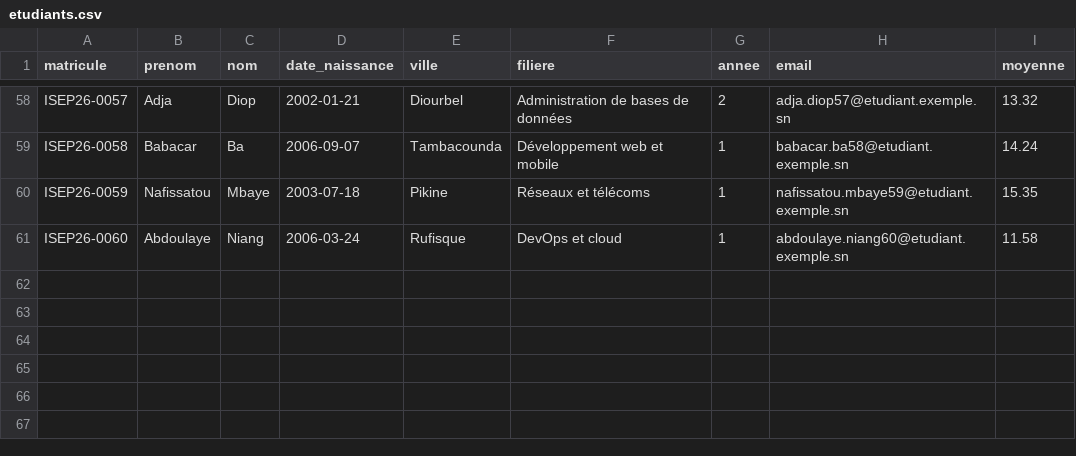
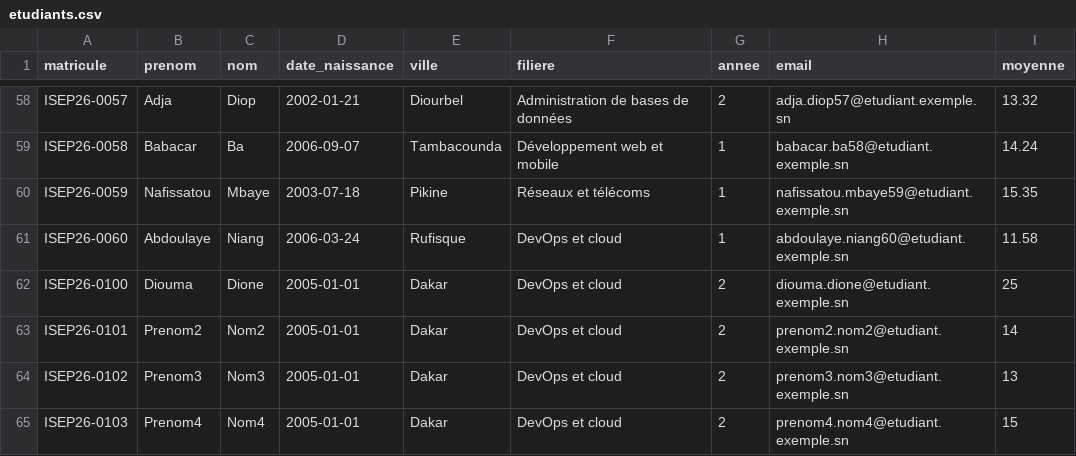
Before and after one commit to Dioumadev221/gestion-etudiants-cicd, a CSV file: donnees/etudiants.csv, drawn as a sheet; only a part is shown, gaps mark what is left out; the diff names each change by its address in the sheet, - before the commit and + after, or states it on an @@ line.

Commit message:
Ajoute mon inscription

```diff
--- a/donnees/etudiants.csv
+++ b/donnees/etudiants.csv
+row 62: ISEP26-0100 | Diouma | Dione | 2005-01-01 | Dakar | DevOps et cloud | 2 | diouma.dione@etudiant.exemple.sn | 25
+row 63: ISEP26-0101 | Prenom2 | Nom2 | 2005-01-01 | Dakar | DevOps et cloud | 2 | prenom2.nom2@etudiant.exemple.sn | 14
+row 64: ISEP26-0102 | Prenom3 | Nom3 | 2005-01-01 | Dakar | DevOps et cloud | 2 | prenom3.nom3@etudiant.exemple.sn | 13
+row 65: ISEP26-0103 | Prenom4 | Nom4 | 2005-01-01 | Dakar | DevOps et cloud | 2 | prenom4.nom4@etudiant.exemple.sn | 15
```
